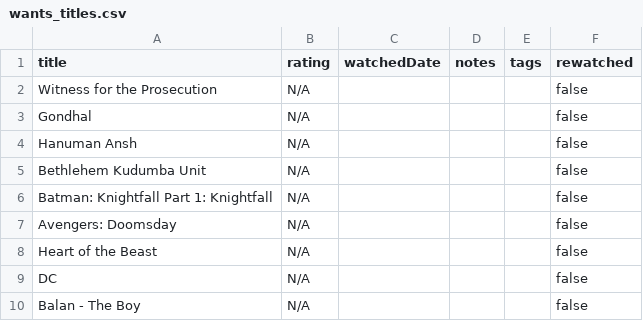
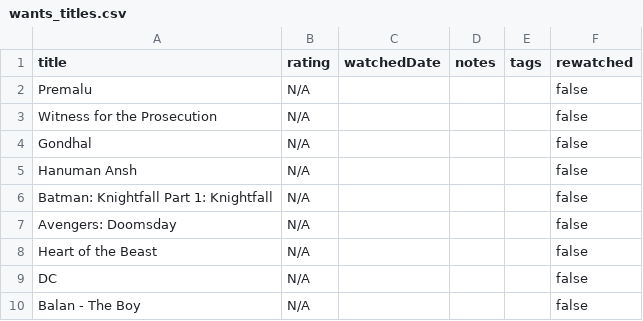
Before and after one commit to subhnet/subh-movie-tracker, a CSV file: public/wants_titles.csv, drawn as a sheet; only a part is shown; removed rows and columns are numbered as before the commit, all else as after; the diff names each change by its address in the sheet, - before the commit and + after, or states it on an @@ line.

```diff
--- a/public/wants_titles.csv
+++ b/public/wants_titles.csv
+row 2: Premalu | N/A |  |  |  | false
-row 5: Bethlehem Kudumba Unit | N/A |  |  |  | false
```
Also changed, not shown: public/watched_titles.csv, 1 other file.
